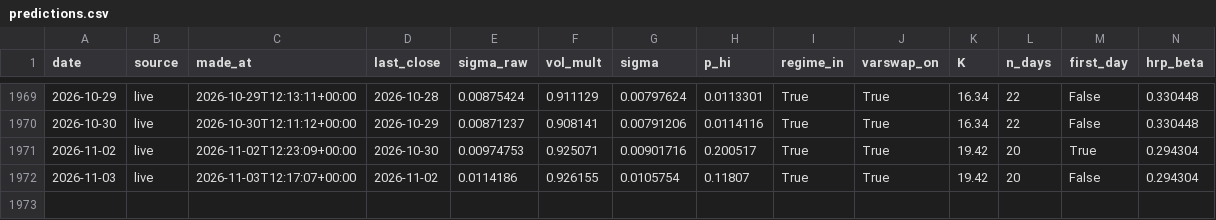
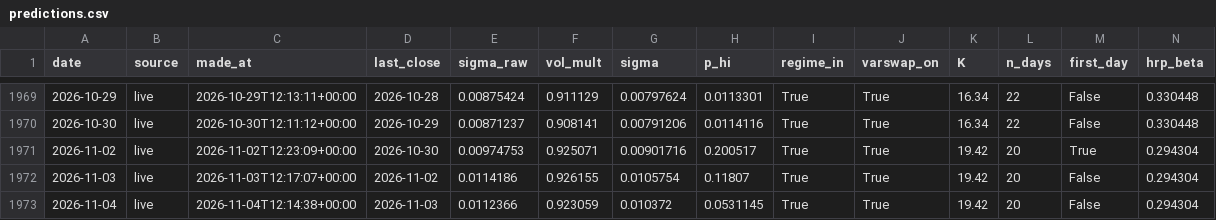
Before and after one commit to pindustrycom/experiment-1, a CSV file: live/predictions.csv, drawn as a sheet; only a part is shown, gaps mark what is left out; rows hold the shown columns only; the diff names each change by its address in the sheet, - before the commit and + after, or states it on an @@ line.

```diff
--- a/live/predictions.csv
+++ b/live/predictions.csv
+row 1973: 2026-11-04 | live | 2026-11-04T12:14:38+00:00 | 2026-11-03 | 0.0112366 | 0.923059 | 0.010372 | 0.0531145 | True | True | 19.42 | 20 | False | 0.294304
```
